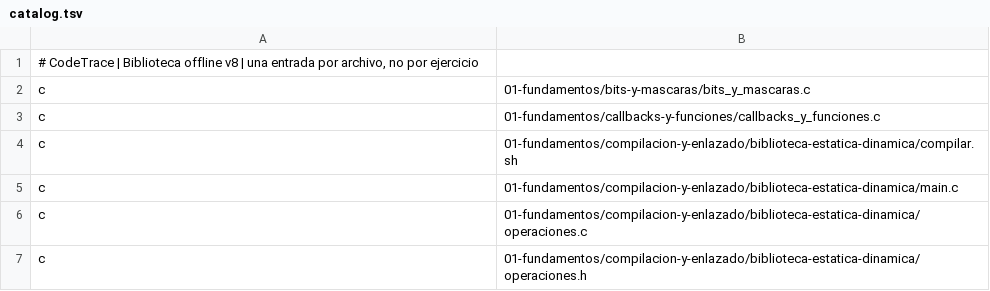
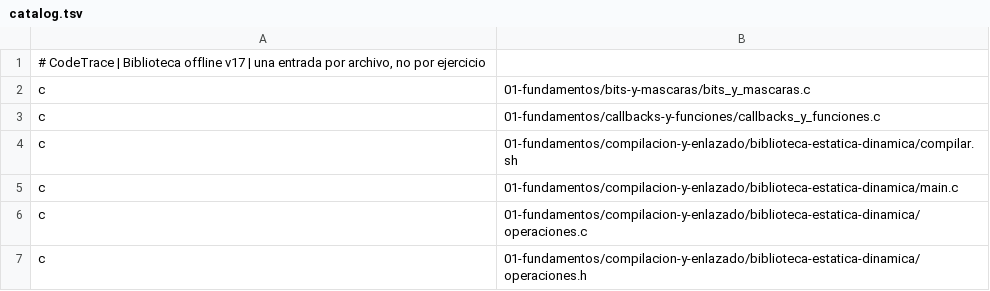
Before and after one commit to marcos-moreira-dev/CodeTrace, a TSV file: src/main/resources/practice/catalog.tsv, drawn as a sheet; only a part is shown; the diff covers the shown part only.

```diff
--- a/src/main/resources/practice/catalog.tsv
+++ b/src/main/resources/practice/catalog.tsv
@@ -1,2 +1,2 @@
-# CodeTrace | Biblioteca offline v8 | una entrada por archivo, no por ejercicio
+# CodeTrace | Biblioteca offline v17 | una entrada por archivo, no por ejercicio
 c	01-fundamentos/bits-y-mascaras/bits_y_mascaras.c
```
Also changed, not shown: 28 edited cells elsewhere in this file, 35 other files.
